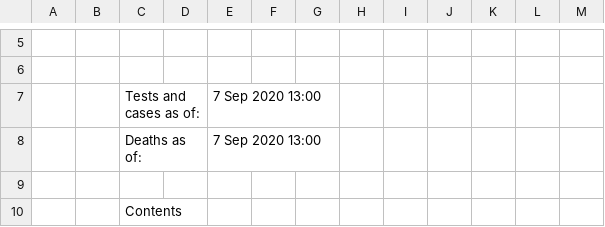
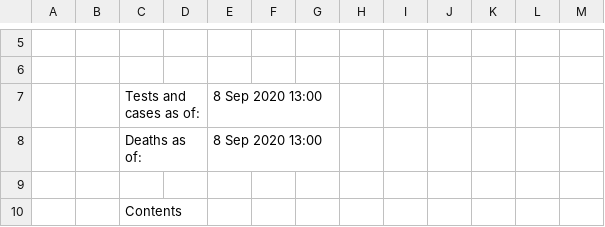
Before and after one commit to geeogi/covid-19-uk-data, a CSV file: data/raw/phw/csv/Contents.csv, drawn as a sheet; only a part is shown, gaps mark what is left out; the diff names each change by its address in the sheet, - before the commit and + after, or states it on an @@ line.

```diff
--- a/data/raw/phw/csv/Contents.csv
+++ b/data/raw/phw/csv/Contents.csv
-E7:E8: 7 Sep 2020 13:00
+E7:E8: 8 Sep 2020 13:00
```
Also changed, not shown: data/raw/phw/csv/Age_and_sex_distribution.csv, data/raw/phw/csv/Deaths_by_date.csv, 4 other files.
